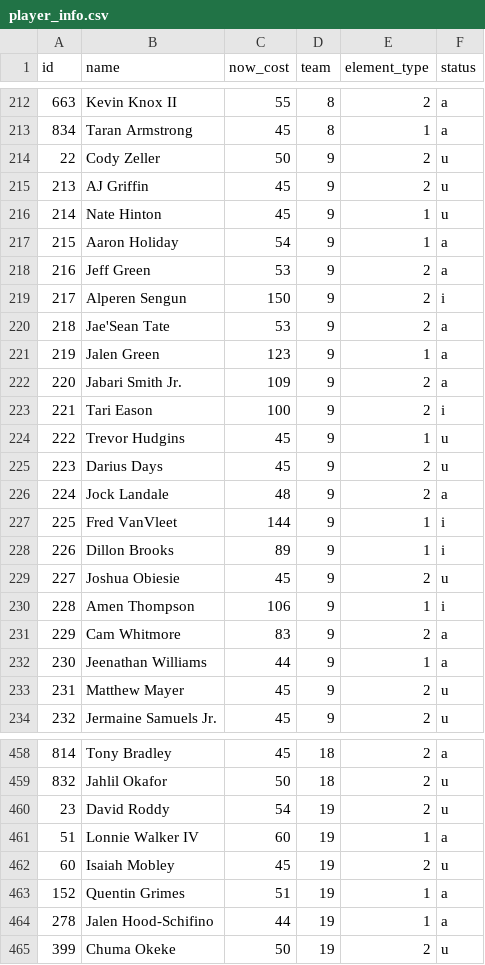
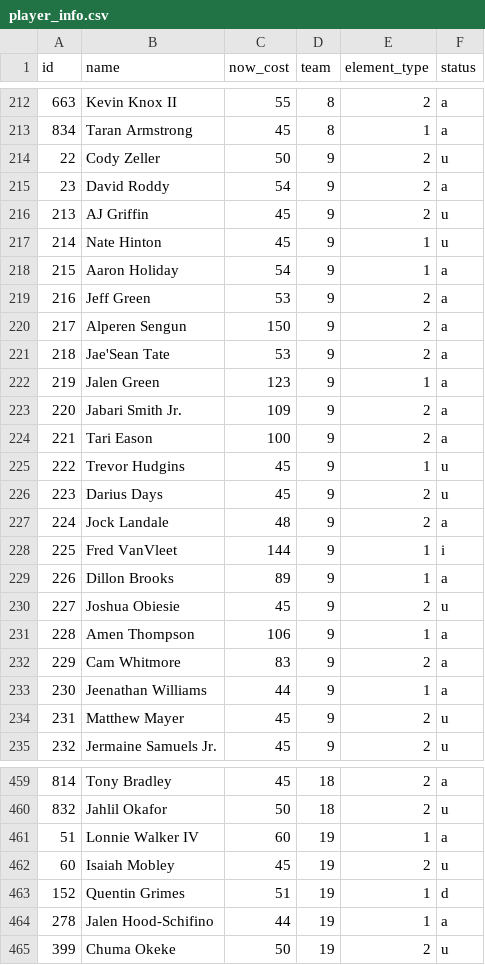
Before and after one commit to adamb2003/nba, a CSV file: data/player_info.csv, drawn as a sheet; only a part is shown, gaps mark what is left out; the diff covers the shown part only.

```diff
--- a/data/player_info.csv
+++ b/data/player_info.csv
@@ -214,2 +214,3 @@ id,name,now_cost,team,element_type,status
 22,Cody Zeller,50,9,2,u
+23,David Roddy,54,9,2,a
 213,AJ Griffin,45,9,2,u
@@ -218,3 +219,3 @@ id,name,now_cost,team,element_type,status
 216,Jeff Green,53,9,2,a
-217,Alperen Sengun,150,9,2,i
+217,Alperen Sengun,150,9,2,a
 218,Jae'Sean Tate,53,9,2,a
@@ -222,3 +223,3 @@ id,name,now_cost,team,element_type,status
 220,Jabari Smith Jr.,109,9,2,a
-221,Tari Eason,100,9,2,i
+221,Tari Eason,100,9,2,a
 222,Trevor Hudgins,45,9,1,u
@@ -227,5 +228,5 @@ id,name,now_cost,team,element_type,status
 225,Fred VanVleet,144,9,1,i
-226,Dillon Brooks,89,9,1,i
+226,Dillon Brooks,89,9,1,a
 227,Joshua Obiesie,45,9,2,u
-228,Amen Thompson,106,9,1,i
+228,Amen Thompson,106,9,1,a
 229,Cam Whitmore,83,9,2,a
@@ -459,6 +460,5 @@ id,name,now_cost,team,element_type,status
 832,Jahlil Okafor,50,18,2,u
-23,David Roddy,54,19,2,u
 51,Lonnie Walker IV,60,19,1,a
 60,Isaiah Mobley,45,19,2,u
-152,Quentin Grimes,51,19,1,a
+152,Quentin Grimes,51,19,1,d
 278,Jalen Hood-Schifino,44,19,1,a
```
Also changed, not shown: 29 edited cells elsewhere in this file, data/fixtures.csv, 4 other files.
